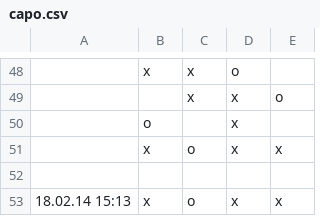
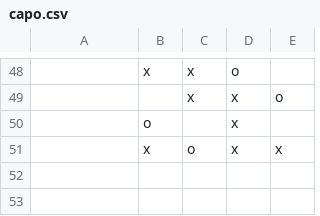
Before and after one commit to makefu/capo, a CSV file: capo.csv, drawn as a sheet; only a part is shown, gaps mark what is left out; the diff names each change by its address in the sheet, - before the commit and + after, or states it on an @@ line.

Commit message:
Update capo.csv

```diff
--- a/capo.csv
+++ b/capo.csv
-row 52: (empty)
-row 53: 18.02.14 15:13 | x | o | x | x
```
